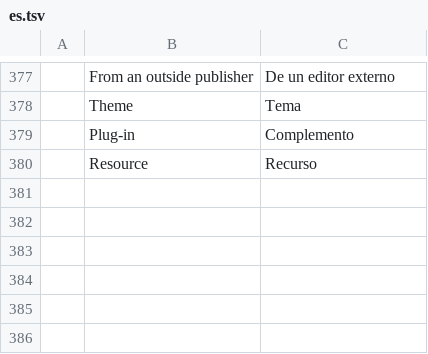
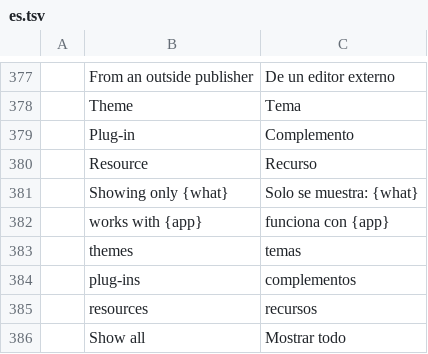
Before and after one commit to Jeremy8776/craft-launcher, a TSV file: crates/ui-egui/src/i18n/es.tsv, drawn as a sheet; only a part is shown, gaps mark what is left out; the diff names each change by its address in the sheet, - before the commit and + after, or states it on an @@ line.

```diff
--- a/crates/ui-egui/src/i18n/es.tsv
+++ b/crates/ui-egui/src/i18n/es.tsv
+row 381:  | Showing only {what} | Solo se muestra: {what}
+row 382:  | works with {app} | funciona con {app}
+row 383:  | themes | temas
+row 384:  | plug-ins | complementos
+row 385:  | resources | recursos
+row 386:  | Show all | Mostrar todo
```
Also changed, not shown: crates/ui-egui/src/i18n/cs.tsv, crates/ui-egui/src/i18n/fr.tsv, 16 other files.
